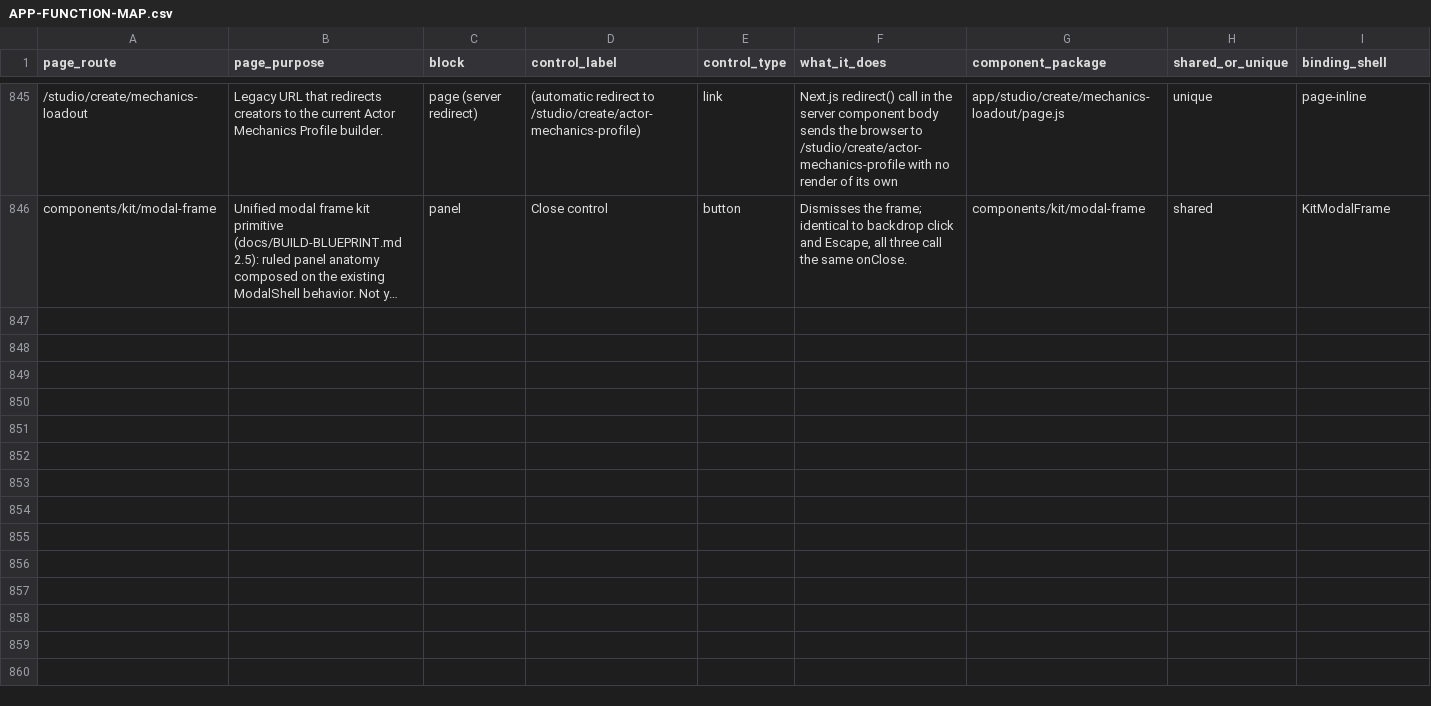
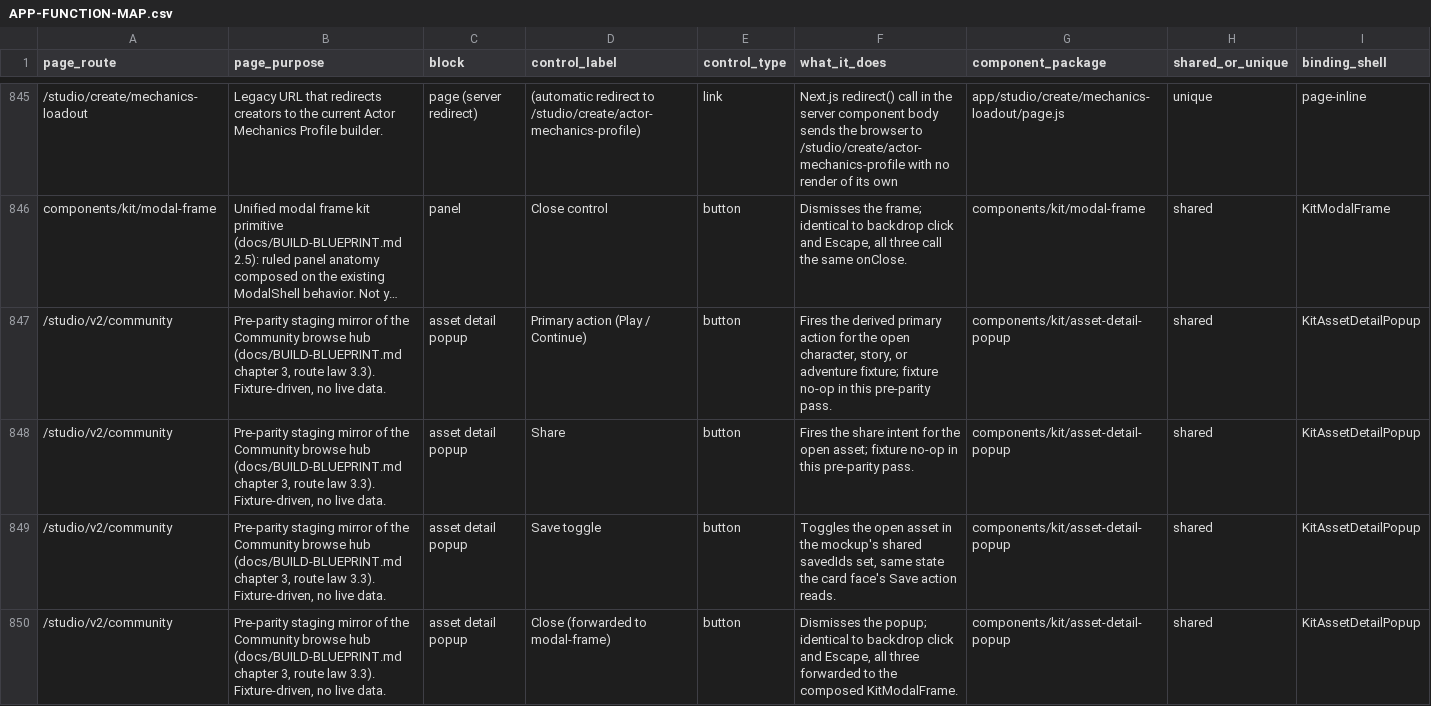
Before and after one commit to nsdamuth/Crestfall-fe, a CSV file: docs/APP-FUNCTION-MAP.csv, drawn as a sheet; only a part is shown, gaps mark what is left out; long unchanged cells end in …; rows hold the shown columns only; the diff names each change by its address in the sheet, - before the commit and + after, or states it on an @@ line.

```diff
--- a/docs/APP-FUNCTION-MAP.csv
+++ b/docs/APP-FUNCTION-MAP.csv
+row 847: /studio/v2/community | Pre-parity staging mirror of the Community browse hub (docs/BUILD-BLUEPRINT.md chapter 3, route law 3.3). Fixture-driven, no live data. | asset detail popup | Primary action (Play / Continue) | button | Fires the derived primary action for the open character, story, or adventure fixture; fixture no-op in this pre-parity pass. | components/kit/asset-detail-popup | shared | KitAssetDetailPopup
+row 848: /studio/v2/community | Pre-parity staging mirror of the Community browse hub (docs/BUILD-BLUEPRINT.md chapter 3, route law 3.3). Fixture-driven, no live data. | asset detail popup | Share | button | Fires the share intent for the open asset; fixture no-op in this pre-parity pass. | components/kit/asset-detail-popup | shared | KitAssetDetailPopup
+row 849: /studio/v2/community | Pre-parity staging mirror of the Community browse hub (docs/BUILD-BLUEPRINT.md chapter 3, route law 3.3). Fixture-driven, no live data. | asset detail popup | Save toggle | button | Toggles the open asset in the mockup's shared savedIds set, same state the card face's Save action reads. | components/kit/asset-detail-popup | shared | KitAssetDetailPopup
+row 850: /studio/v2/community | Pre-parity staging mirror of the Community browse hub (docs/BUILD-BLUEPRINT.md chapter 3, route law 3.3). Fixture-driven, no live data. | asset detail popup | Close (forwarded to modal-frame) | button | Dismisses the popup; identical to backdrop click and Escape, all three forwarded to the composed KitModalFrame. | components/kit/asset-detail-popup | shared | KitAssetDetailPopup
```
Also changed, not shown: 9 other files.
